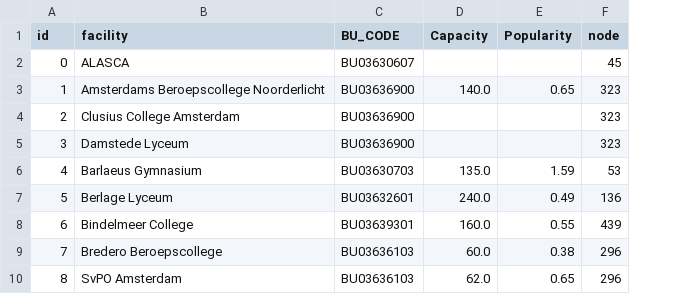
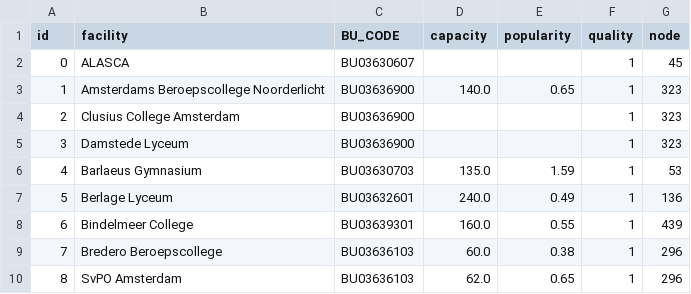
Before and after one commit to sias-uva/transport-network-school-choice, a CSV file: envs/amsterdam_neighborhoods/schools.csv, drawn as a sheet; only a part is shown; the diff names each change by its address in the sheet, - before the commit and + after, or states it on an @@ line.

Commit message:
geenrate_ams_neighborhoods will now only create schools.csv, deleted facilities.csv

```diff
--- a/envs/amsterdam_neighborhoods/schools.csv
+++ b/envs/amsterdam_neighborhoods/schools.csv
+column F (quality), rows 2-10: all 1
-D1: Capacity
+D1: capacity
-E1: Popularity
+E1: popularity
```
Also changed, not shown: 2 other files.
